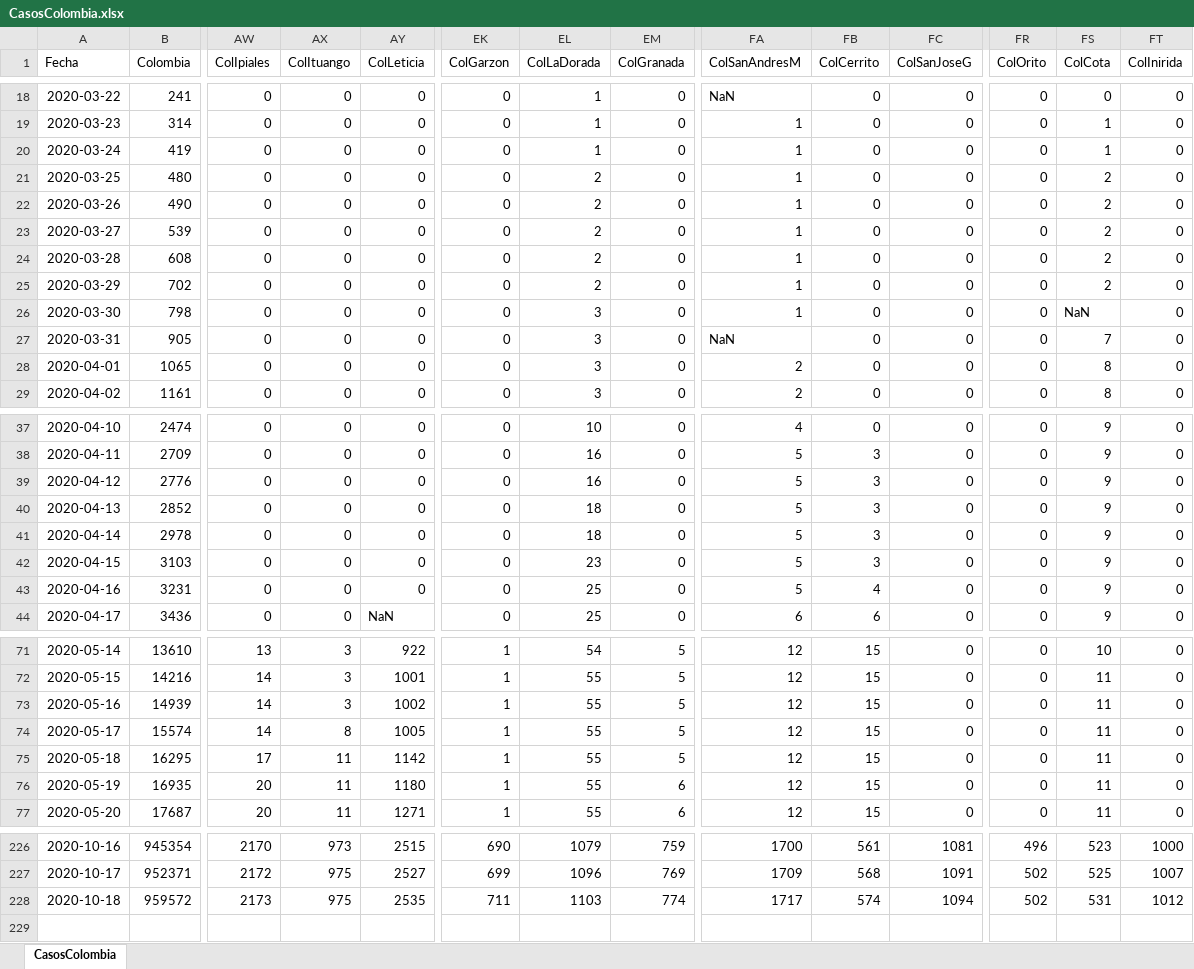
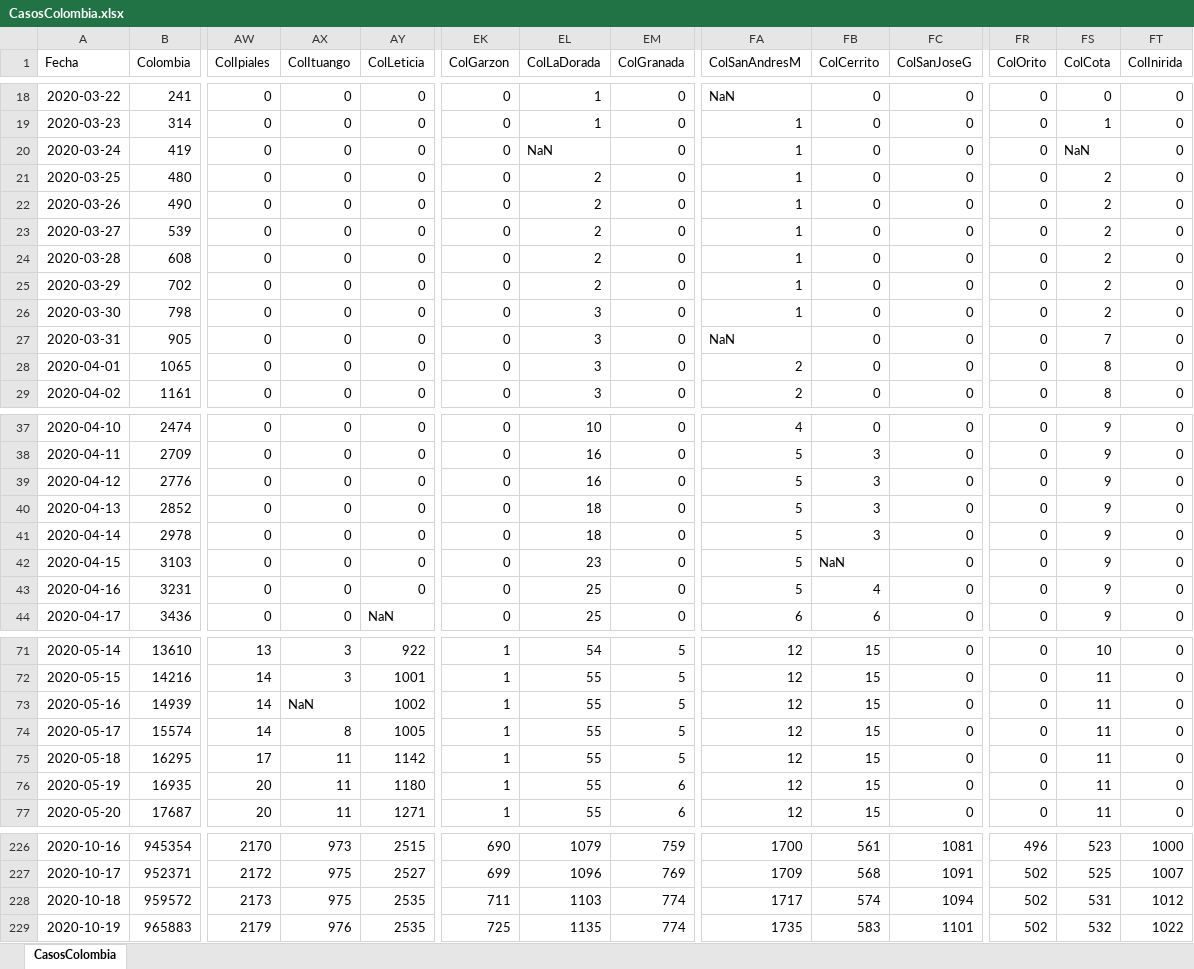
Before and after one commit to 1Alacer/covid, an Excel workbook: CasosColombia.xlsx, sheet CasosColombia, drawn as a sheet; only a part is shown, gaps mark what is left out; values as stored, in another font and other column widths than the file's, no borders; rows hold the shown columns only; the diff covers the shown part only; the diff names each change by its address in the sheet, - before the commit and + after, or states it on an @@ line.

```diff
--- a/CasosColombia.xlsx (sheet CasosColombia)
+++ b/CasosColombia.xlsx (sheet CasosColombia)
-EL20 (ColLaDorada): 1
+EL20 (ColLaDorada): NaN
-FS20 (ColCota): 1
+FS20 (ColCota): NaN
-FS26 (ColCota): NaN
+FS26 (ColCota): 2
-FB42 (ColCerrito): 3
+FB42 (ColCerrito): NaN
-AX73 (ColItuango): 3
+AX73 (ColItuango): NaN
+row 229: 2020-10-19 | 965883 | 2179 | 976 | 2535 | 725 | 1135 | 774 | 1735 | 583 | 1101 | 502 | 532 | 1022
```
Also changed, not shown: 2 edited cells elsewhere in this sheet, 1 other file.
